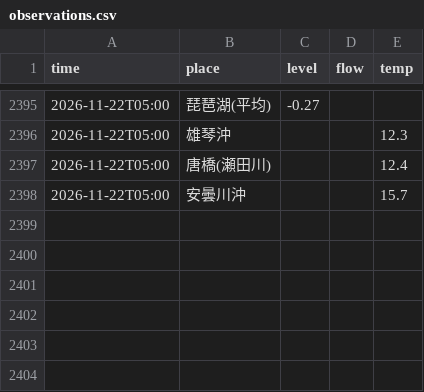
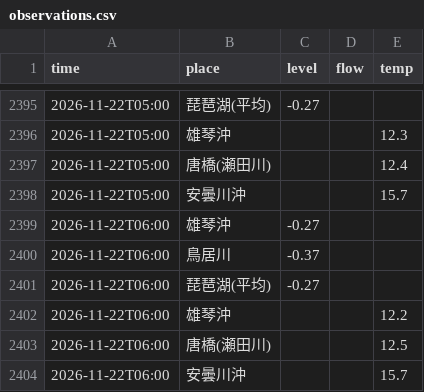
Before and after one commit to suzuhaya5666-lgtm/Biwakodate, a CSV file: data/observations.csv, drawn as a sheet; only a part is shown, gaps mark what is left out.

```diff
--- a/data/observations.csv
+++ b/data/observations.csv
@@ -2398 +2398,7 @@ time,place,level,flow,temp
 2026-11-22T05:00,安曇川沖,,,15.7
+2026-11-22T06:00,雄琴沖,-0.27,,
+2026-11-22T06:00,鳥居川,-0.37,,
+2026-11-22T06:00,琵琶湖(平均),-0.27,,
+2026-11-22T06:00,雄琴沖,,,12.2
+2026-11-22T06:00,唐橋(瀬田川),,,12.5
+2026-11-22T06:00,安曇川沖,,,15.7
```
Also changed, not shown: data/rivers.csv, 3 other files.
